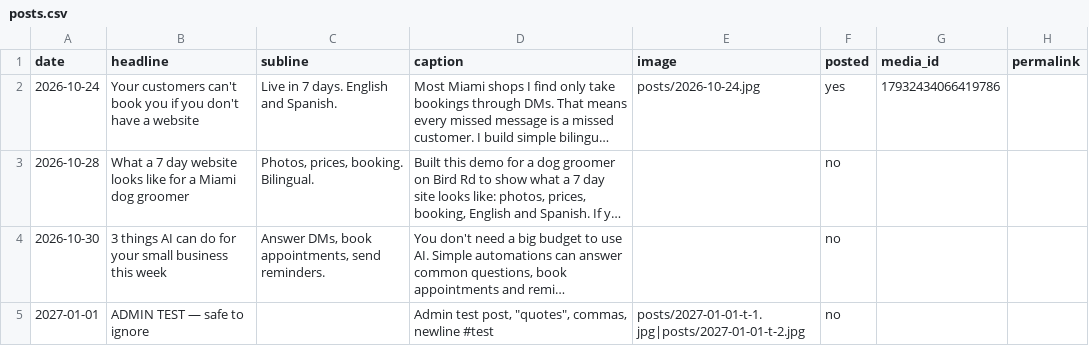
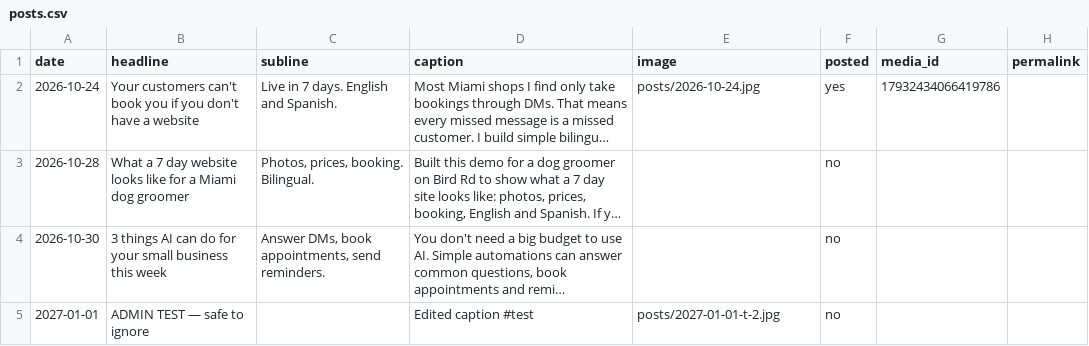
Before and after one commit to Alonbbar6/ig-autopost, a CSV file: posts.csv, drawn as a sheet; long unchanged cells end in …; ↵ is a line break in a cell; the diff names each change by its address in the sheet, - before the commit and + after, or states it on an @@ line.

Commit message:
admin: test edit

```diff
--- a/posts.csv
+++ b/posts.csv
-D5 (caption): Admin test post, "quotes", commas, ↵ newline #test
+D5 (caption): Edited caption #test
-E5 (image): posts/2027-01-01-t-1.jpg|posts/2027-01-01-t-2.jpg
+E5 (image): posts/2027-01-01-t-2.jpg
```
Also changed, not shown: 1 other file.
